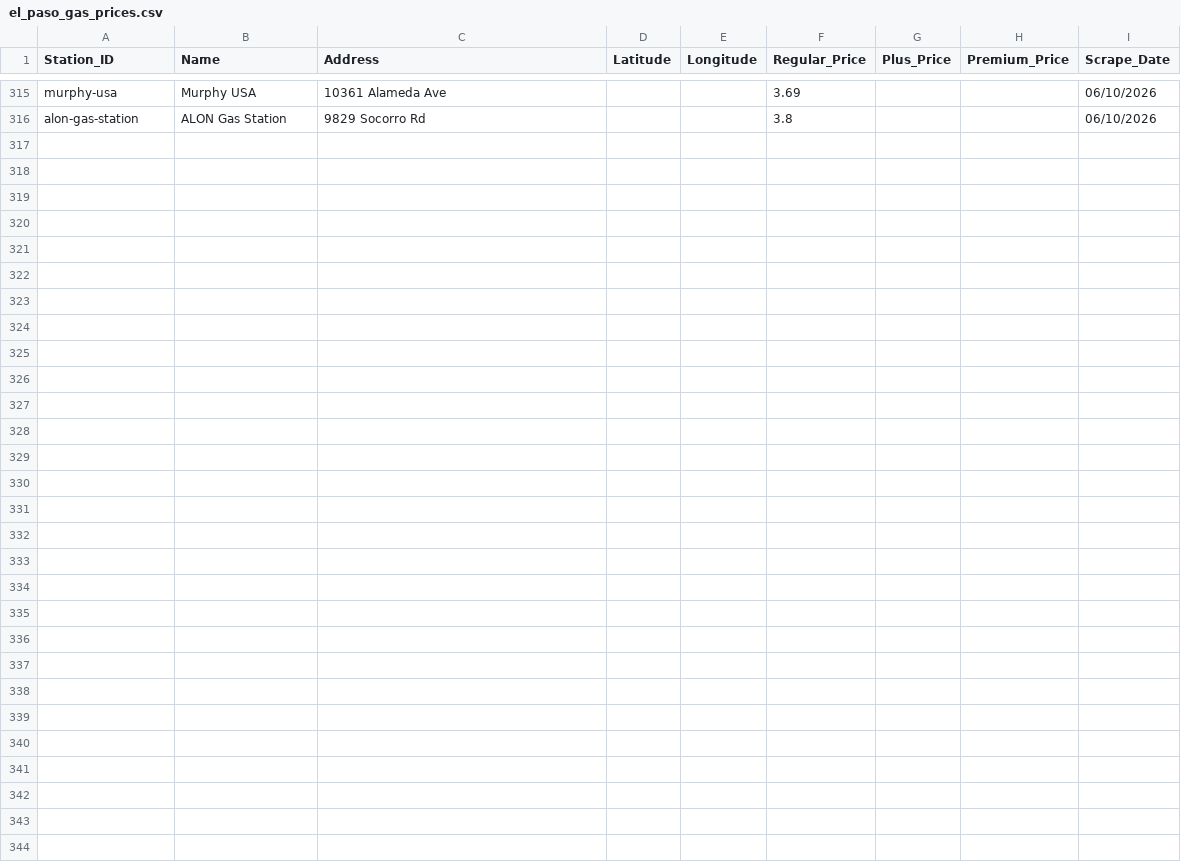
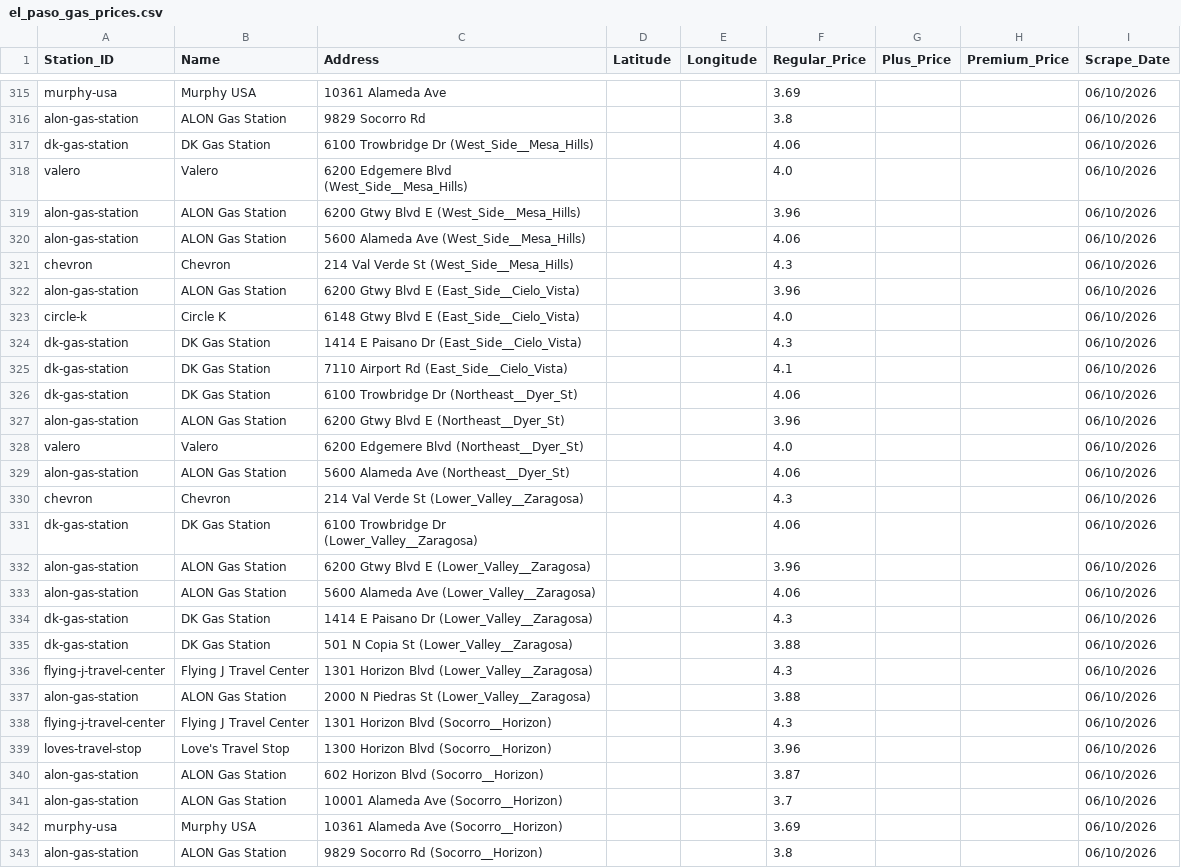
Before and after one commit to hoffmanap/epgas, a CSV file: el_paso_gas_prices.csv, drawn as a sheet; only a part is shown, gaps mark what is left out; the diff names each change by its address in the sheet, - before the commit and + after, or states it on an @@ line.

Commit message:
Automated data sync: 06/10/2026

```diff
--- a/el_paso_gas_prices.csv
+++ b/el_paso_gas_prices.csv
+row 317: dk-gas-station | DK Gas Station | 6100 Trowbridge Dr (West_Side__Mesa_Hills) |  |  | 4.06 |  |  | 06/10/2026
+row 318: valero | Valero | 6200 Edgemere Blvd (West_Side__Mesa_Hills) |  |  | 4.0 |  |  | 06/10/2026
+row 319: alon-gas-station | ALON Gas Station | 6200 Gtwy Blvd E (West_Side__Mesa_Hills) |  |  | 3.96 |  |  | 06/10/2026
+row 320: alon-gas-station | ALON Gas Station | 5600 Alameda Ave (West_Side__Mesa_Hills) |  |  | 4.06 |  |  | 06/10/2026
+row 321: chevron | Chevron | 214 Val Verde St (West_Side__Mesa_Hills) |  |  | 4.3 |  |  | 06/10/2026
+row 322: alon-gas-station | ALON Gas Station | 6200 Gtwy Blvd E (East_Side__Cielo_Vista) |  |  | 3.96 |  |  | 06/10/2026
+row 323: circle-k | Circle K | 6148 Gtwy Blvd E (East_Side__Cielo_Vista) |  |  | 4.0 |  |  | 06/10/2026
+row 324: dk-gas-station | DK Gas Station | 1414 E Paisano Dr (East_Side__Cielo_Vista) |  |  | 4.3 |  |  | 06/10/2026
+row 325: dk-gas-station | DK Gas Station | 7110 Airport Rd (East_Side__Cielo_Vista) |  |  | 4.1 |  |  | 06/10/2026
+row 326: dk-gas-station | DK Gas Station | 6100 Trowbridge Dr (Northeast__Dyer_St) |  |  | 4.06 |  |  | 06/10/2026
+row 327: alon-gas-station | ALON Gas Station | 6200 Gtwy Blvd E (Northeast__Dyer_St) |  |  | 3.96 |  |  | 06/10/2026
+row 328: valero | Valero | 6200 Edgemere Blvd (Northeast__Dyer_St) |  |  | 4.0 |  |  | 06/10/2026
+row 329: alon-gas-station | ALON Gas Station | 5600 Alameda Ave (Northeast__Dyer_St) |  |  | 4.06 |  |  | 06/10/2026
+row 330: chevron | Chevron | 214 Val Verde St (Lower_Valley__Zaragosa) |  |  | 4.3 |  |  | 06/10/2026
+row 331: dk-gas-station | DK Gas Station | 6100 Trowbridge Dr (Lower_Valley__Zaragosa) |  |  | 4.06 |  |  | 06/10/2026
+row 332: alon-gas-station | ALON Gas Station | 6200 Gtwy Blvd E (Lower_Valley__Zaragosa) |  |  | 3.96 |  |  | 06/10/2026
+row 333: alon-gas-station | ALON Gas Station | 5600 Alameda Ave (Lower_Valley__Zaragosa) |  |  | 4.06 |  |  | 06/10/2026
+row 334: dk-gas-station | DK Gas Station | 1414 E Paisano Dr (Lower_Valley__Zaragosa) |  |  | 4.3 |  |  | 06/10/2026
+row 335: dk-gas-station | DK Gas Station | 501 N Copia St (Lower_Valley__Zaragosa) |  |  | 3.88 |  |  | 06/10/2026
+row 336: flying-j-travel-center | Flying J Travel Center | 1301 Horizon Blvd (Lower_Valley__Zaragosa) |  |  | 4.3 |  |  | 06/10/2026
+row 337: alon-gas-station | ALON Gas Station | 2000 N Piedras St (Lower_Valley__Zaragosa) |  |  | 3.88 |  |  | 06/10/2026
+row 338: flying-j-travel-center | Flying J Travel Center | 1301 Horizon Blvd (Socorro__Horizon) |  |  | 4.3 |  |  | 06/10/2026
+row 339: loves-travel-stop | Love's Travel Stop | 1300 Horizon Blvd (Socorro__Horizon) |  |  | 3.96 |  |  | 06/10/2026
+row 340: alon-gas-station | ALON Gas Station | 602 Horizon Blvd (Socorro__Horizon) |  |  | 3.87 |  |  | 06/10/2026
+row 341: alon-gas-station | ALON Gas Station | 10001 Alameda Ave (Socorro__Horizon) |  |  | 3.7 |  |  | 06/10/2026
+row 342: murphy-usa | Murphy USA | 10361 Alameda Ave (Socorro__Horizon) |  |  | 3.69 |  |  | 06/10/2026
+row 343: alon-gas-station | ALON Gas Station | 9829 Socorro Rd (Socorro__Horizon) |  |  | 3.8 |  |  | 06/10/2026
```
Also changed, not shown: 1 other file.
